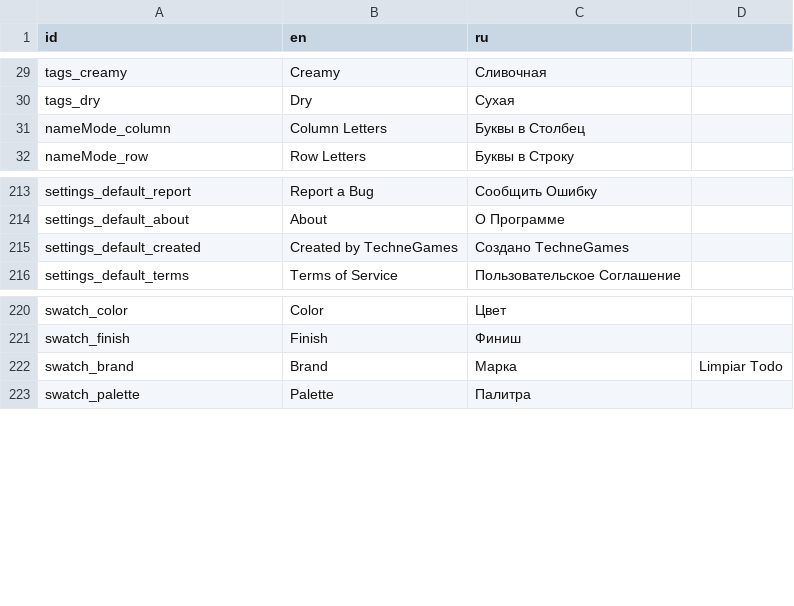
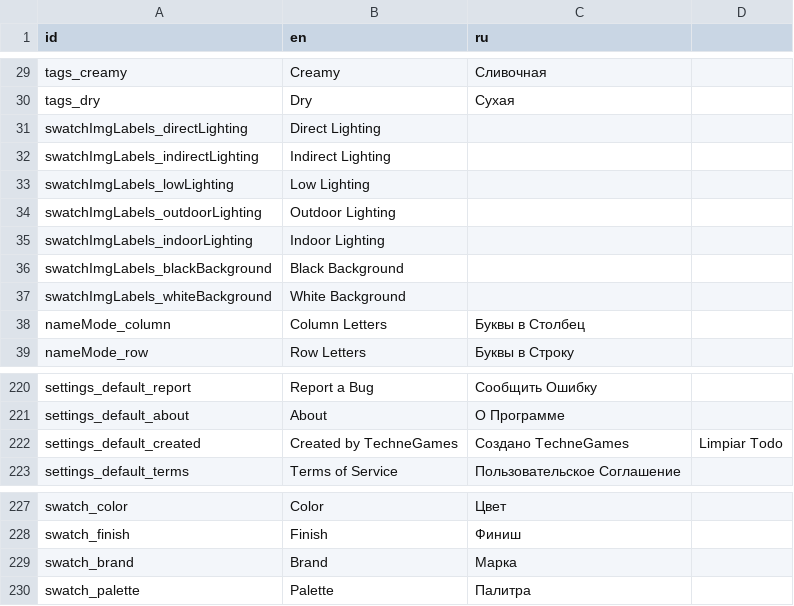
Before and after one commit to Grumpy-Kat/Makeup-App, a CSV file: makeup_app/localization/localizations.csv, drawn as a sheet; only a part is shown, gaps mark what is left out.

Commit message:
Added localizations for swatch image labels; Added default backup of the text when translating values in chip fields in case users input involves underscore

```diff
--- a/makeup_app/localization/localizations.csv
+++ b/makeup_app/localization/localizations.csv
@@ -30,2 +30,9 @@ tags_creamy,Creamy,Сливочная,
 tags_dry,Dry,Сухая,
+swatchImgLabels_directLighting,Direct Lighting,,
+swatchImgLabels_indirectLighting,Indirect Lighting,,
+swatchImgLabels_lowLighting,Low Lighting,,
+swatchImgLabels_outdoorLighting,Outdoor Lighting,,
+swatchImgLabels_indoorLighting,Indoor Lighting,,
+swatchImgLabels_blackBackground,Black Background,,
+swatchImgLabels_whiteBackground,White Background,,
 nameMode_column,Column Letters,Буквы в Столбец,
@@ -214,3 +221,3 @@ settings_default_report,Report a Bug,Сообщить Ошибку,
 settings_default_about,About,О Программе,
-settings_default_created,Created by TechneGames,Создано TechneGames,
+settings_default_created,Created by TechneGames,Создано TechneGames,Limpiar Todo
 settings_default_terms,Terms of Service,Пользовательское Соглашение,
@@ -221,3 +228,3 @@ swatch_color,Color,Цвет,
 swatch_finish,Finish,Финиш,
-swatch_brand,Brand,Марка,Limpiar Todo
+swatch_brand,Brand,Марка,
 swatch_palette,Palette,Палитра,
```
Also changed, not shown: 7 other files.
